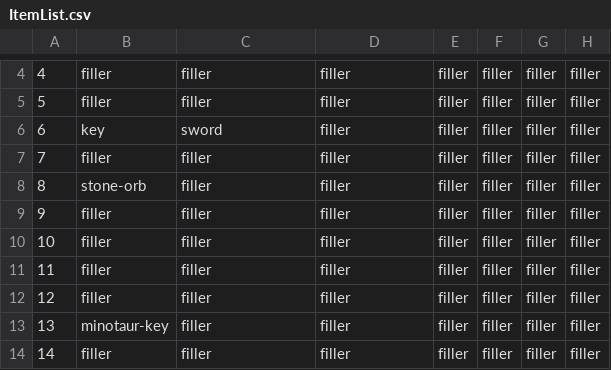
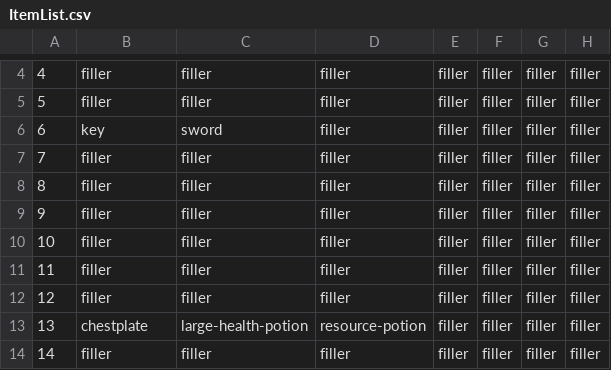
Before and after one commit to andersonjackc/Minotaurs_Labyrinth, a CSV file: src/edu/ycp/CS320_Minotaurs_Labyrinth/tables/ItemList.csv, drawn as a sheet; only a part is shown, gaps mark what is left out; the diff covers the shown part only; the diff names each change by its address in the sheet, - before the commit and + after, or states it on an @@ line.

Commit message:
placed items in correct invs

```diff
--- a/src/edu/ycp/CS320_Minotaurs_Labyrinth/tables/ItemList.csv
+++ b/src/edu/ycp/CS320_Minotaurs_Labyrinth/tables/ItemList.csv
-B8: stone-orb
+B8: filler
-B13: minotaur-key
+B13: chestplate
-C13: filler
+C13: large-health-potion
-D13: filler
+D13: resource-potion
```
Also changed, not shown: 17 edited cells elsewhere in this file.
